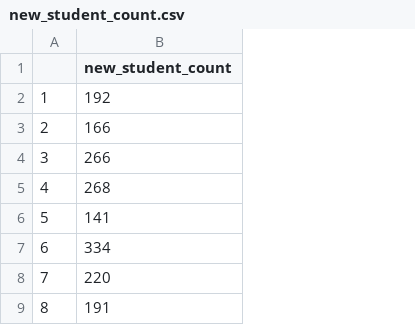
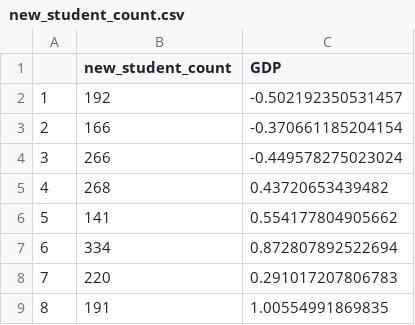
Before and after one commit to haroonatcha/CCEnrollmentPrediction, a CSV file: Modeling/new_student_count.csv, drawn as a sheet; only a part is shown; the diff names each change by its address in the sheet, - before the commit and + after, or states it on an @@ line.

```diff
--- a/Modeling/new_student_count.csv
+++ b/Modeling/new_student_count.csv
+column C (GDP), rows 2-9: -0.502192350531457 | -0.370661185204154 | -0.449578275023024 | 0.43720653439482 | 0.554177804905662 | 0.872807892522694 | 0.291017207806783 | 1.00554991869835
```
Also changed, not shown: 13 other files.
